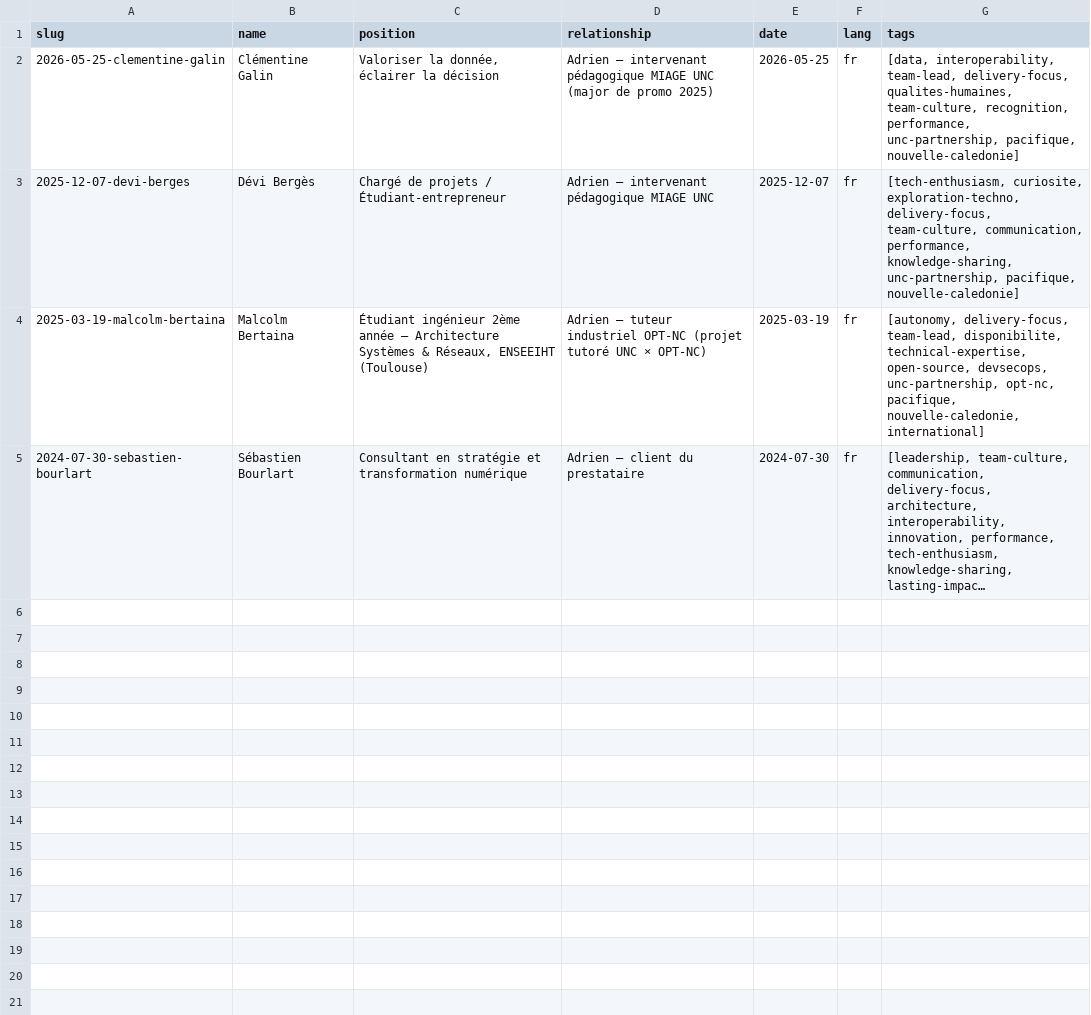
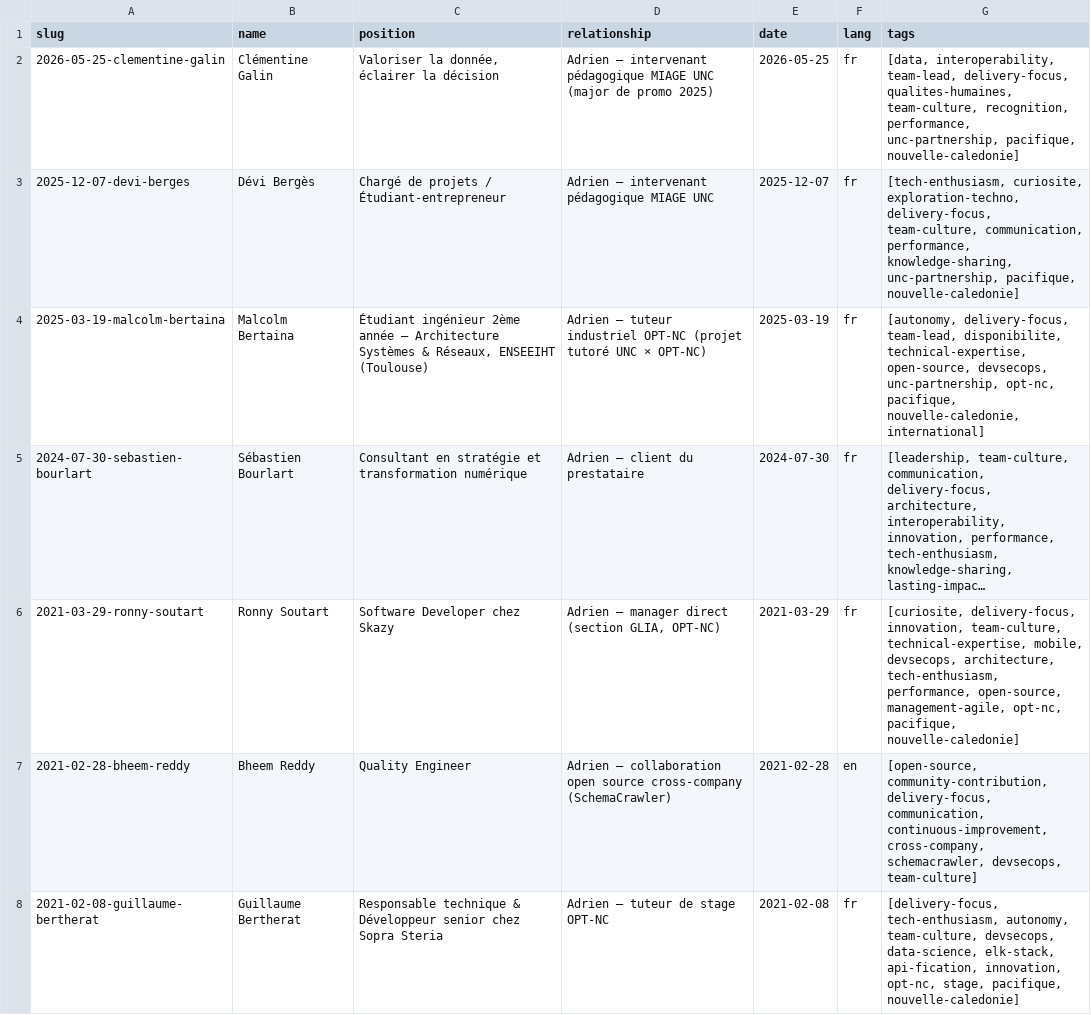
Before and after one commit to adriens/whoami, a CSV file: data/linkedin/adrien-sales/recommendations-given/_index.csv, drawn as a sheet; only a part is shown; long unchanged cells end in …; the diff covers the shown part only; the diff names each change by its address in the sheet, - before the commit and + after, or states it on an @@ line.

```diff
--- a/data/linkedin/adrien-sales/recommendations-given/_index.csv
+++ b/data/linkedin/adrien-sales/recommendations-given/_index.csv
+row 6: 2021-03-29-ronny-soutart | Ronny Soutart | Software Developer chez Skazy | Adrien — manager direct (section GLIA, OPT-NC) | 2021-03-29 | fr | [curiosite, delivery-focus, innovation, team-culture, technical-expertise, mobile, devsecops, architecture, tech-enthusiasm, performance, open-source, management-agile, opt-nc, pacifique, nouvelle-caledonie]
+row 7: 2021-02-28-bheem-reddy | Bheem Reddy | Quality Engineer | Adrien — collaboration open source cross-company (SchemaCrawler) | 2021-02-28 | en | [open-source, community-contribution, delivery-focus, communication, continuous-improvement, cross-company, schemacrawler, devsecops, team-culture]
+row 8: 2021-02-08-guillaume-bertherat | Guillaume Bertherat | Responsable technique & Développeur senior chez Sopra Steria | Adrien — tuteur de stage OPT-NC | 2021-02-08 | fr | [delivery-focus, tech-enthusiasm, autonomy, team-culture, devsecops, data-science, elk-stack, api-fication, innovation, opt-nc, stage, pacifique, nouvelle-caledonie]
```
Also changed, not shown: 7 added rows elsewhere in this file, 10 other files.
